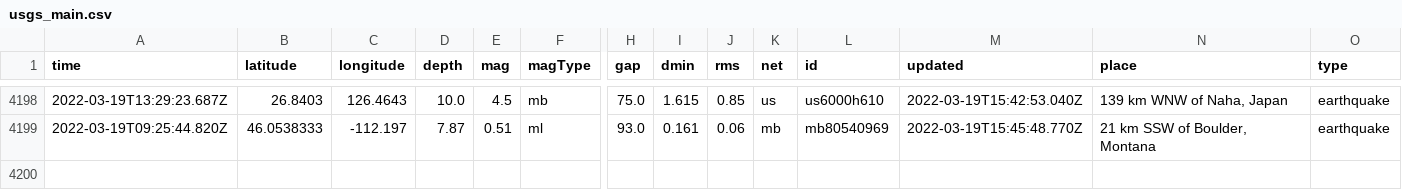
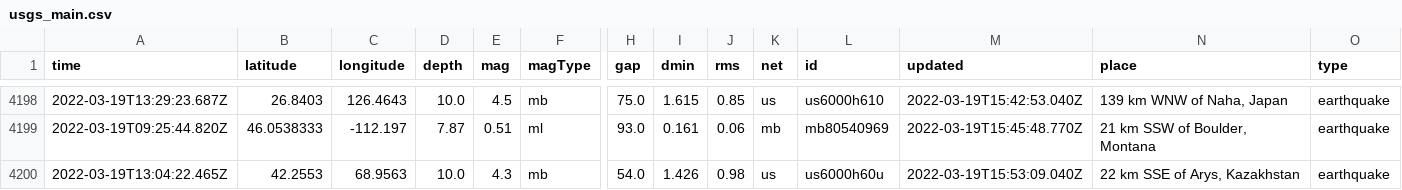
Before and after one commit to kmaepetrin/nicar22-github-actions, a CSV file: usgs_main.csv, drawn as a sheet; only a part is shown, gaps mark what is left out; rows hold the shown columns only; the diff names each change by its address in the sheet, - before the commit and + after, or states it on an @@ line.

```diff
--- a/usgs_main.csv
+++ b/usgs_main.csv
+row 4200: 2022-03-19T13:04:22.465Z | 42.2553 | 68.9563 | 10.0 | 4.3 | mb | 54.0 | 1.426 | 0.98 | us | us6000h60u | 2022-03-19T15:53:09.040Z | 22 km SSE of Arys, Kazakhstan | earthquake
```
Also changed, not shown: usgs_current.csv.
